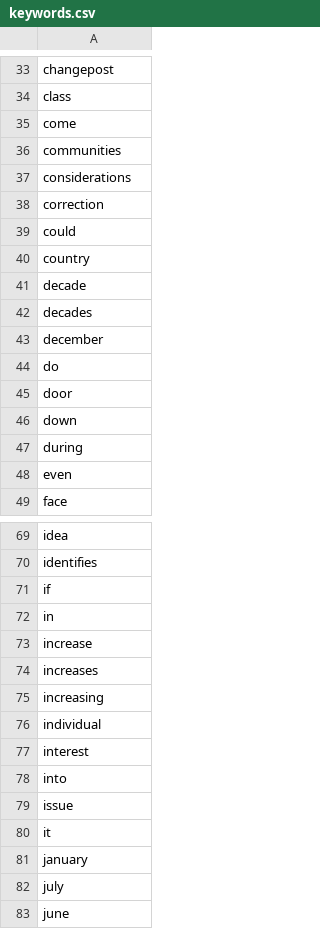
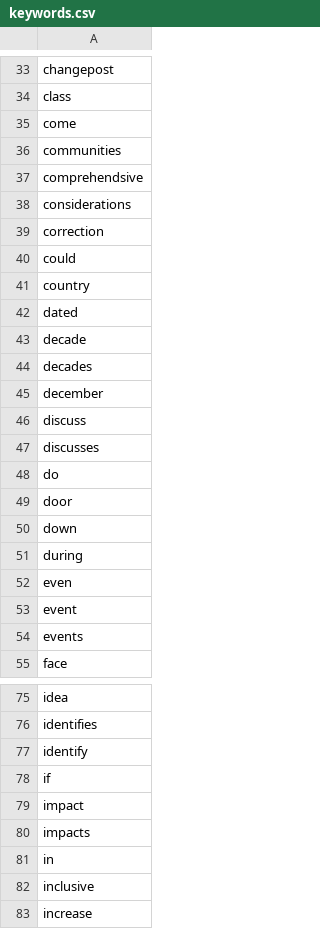
Before and after one commit to stark1tty/academic-rss-wordcloud, a CSV file: keywords.csv, drawn as a sheet; only a part is shown, gaps mark what is left out; the shorter side is filled out with more unchanged rows; the diff covers the shown part only.

Commit message:
keywords

```diff
--- a/keywords.csv
+++ b/keywords.csv
@@ -36,2 +36,3 @@ come
 communities
+comprehendsive
 considerations
@@ -40,2 +41,3 @@ could
 country
+dated
 decade
@@ -43,2 +45,4 @@ decades
 december
+discuss
+discusses
 do
@@ -48,2 +52,4 @@ during
 even
+event
+events
 face
@@ -70,4 +76,8 @@ idea
 identifies
+identify
 if
+impact
+impacts
 in
+inclusive
 increase
```
Also changed, not shown: 9 added rows elsewhere in this file, 1 other file.
